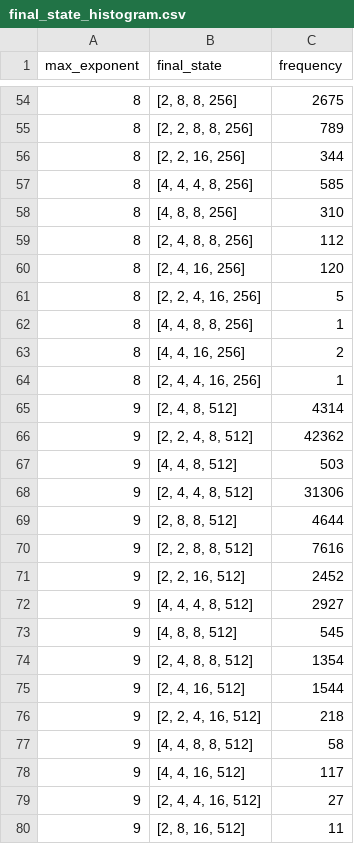
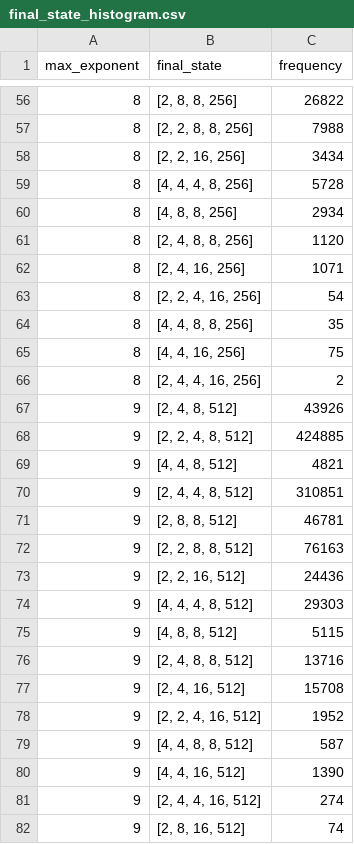
Before and after one commit to jdleesmiller/twenty48, a CSV file: data/markov_chain/final_state_histogram.csv, drawn as a sheet; only a part is shown, gaps mark what is left out; the diff covers the shown part only.

```diff
--- a/data/markov_chain/final_state_histogram.csv
+++ b/data/markov_chain/final_state_histogram.csv
@@ -54,27 +56,27 @@ max_exponent,final_state,frequency
-8,"[2, 8, 8, 256]",2675
-8,"[2, 2, 8, 8, 256]",789
-8,"[2, 2, 16, 256]",344
-8,"[4, 4, 4, 8, 256]",585
-8,"[4, 8, 8, 256]",310
-8,"[2, 4, 8, 8, 256]",112
-8,"[2, 4, 16, 256]",120
-8,"[2, 2, 4, 16, 256]",5
-8,"[4, 4, 8, 8, 256]",1
-8,"[4, 4, 16, 256]",2
-8,"[2, 4, 4, 16, 256]",1
-9,"[2, 4, 8, 512]",4314
-9,"[2, 2, 4, 8, 512]",42362
-9,"[4, 4, 8, 512]",503
-9,"[2, 4, 4, 8, 512]",31306
-9,"[2, 8, 8, 512]",4644
-9,"[2, 2, 8, 8, 512]",7616
-9,"[2, 2, 16, 512]",2452
-9,"[4, 4, 4, 8, 512]",2927
-9,"[4, 8, 8, 512]",545
-9,"[2, 4, 8, 8, 512]",1354
-9,"[2, 4, 16, 512]",1544
-9,"[2, 2, 4, 16, 512]",218
-9,"[4, 4, 8, 8, 512]",58
-9,"[4, 4, 16, 512]",117
-9,"[2, 4, 4, 16, 512]",27
-9,"[2, 8, 16, 512]",11
+8,"[2, 8, 8, 256]",26822
+8,"[2, 2, 8, 8, 256]",7988
+8,"[2, 2, 16, 256]",3434
+8,"[4, 4, 4, 8, 256]",5728
+8,"[4, 8, 8, 256]",2934
+8,"[2, 4, 8, 8, 256]",1120
+8,"[2, 4, 16, 256]",1071
+8,"[2, 2, 4, 16, 256]",54
+8,"[4, 4, 8, 8, 256]",35
+8,"[4, 4, 16, 256]",75
+8,"[2, 4, 4, 16, 256]",2
+9,"[2, 4, 8, 512]",43926
+9,"[2, 2, 4, 8, 512]",424885
+9,"[4, 4, 8, 512]",4821
+9,"[2, 4, 4, 8, 512]",310851
+9,"[2, 8, 8, 512]",46781
+9,"[2, 2, 8, 8, 512]",76163
+9,"[2, 2, 16, 512]",24436
+9,"[4, 4, 4, 8, 512]",29303
+9,"[4, 8, 8, 512]",5115
+9,"[2, 4, 8, 8, 512]",13716
+9,"[2, 4, 16, 512]",15708
+9,"[2, 2, 4, 16, 512]",1952
+9,"[4, 4, 8, 8, 512]",587
+9,"[4, 4, 16, 512]",1390
+9,"[2, 4, 4, 16, 512]",274
+9,"[2, 8, 16, 512]",74
```
Also changed, not shown: 6 added rows and 90 edited cells elsewhere in this file, data/markov_chain/max_size_histogram.csv, data/markov_chain/moves_histogram.csv, 1 other file.
